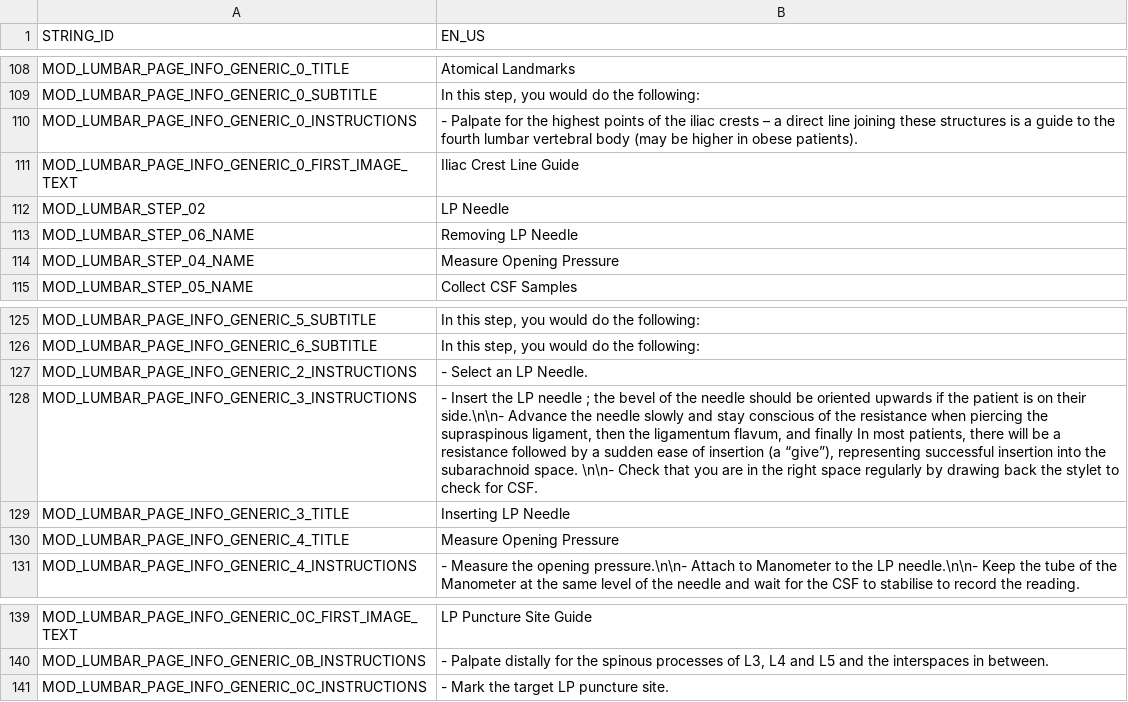
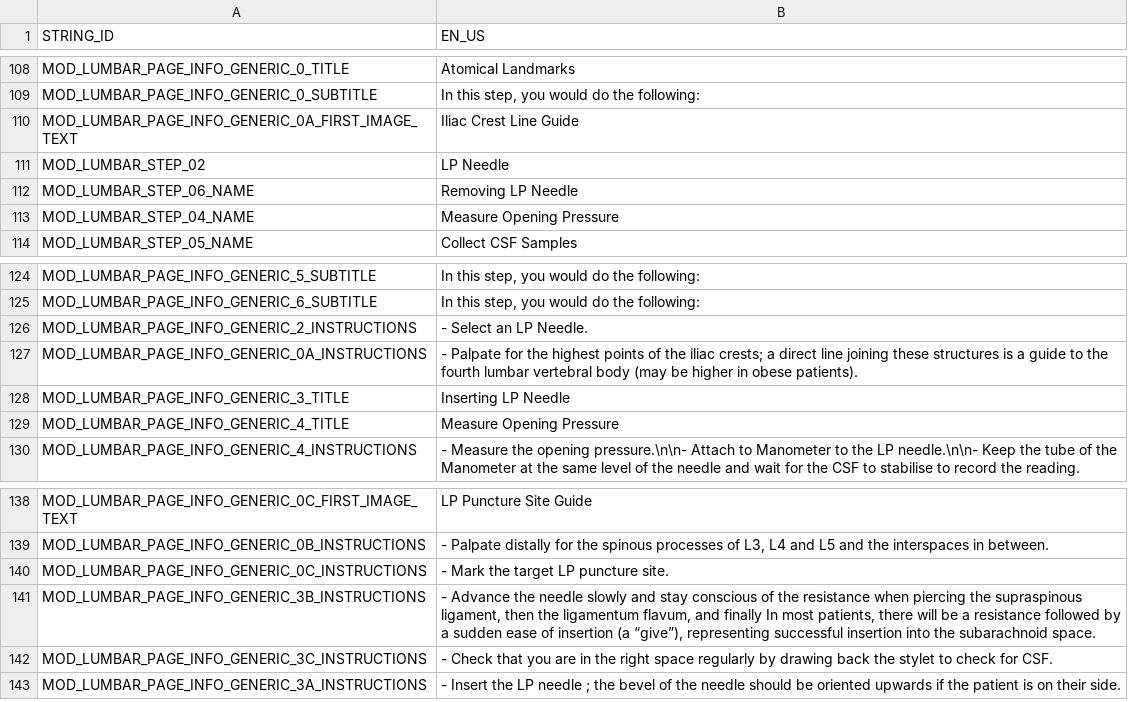
Before and after one commit to EOHanlon243/lumbar-puncture, a CSV file: Assets/FVR/FvrApplication/Localisation/CSVs/FvrApplicationLocalisation.csv, drawn as a sheet; only a part is shown, gaps mark what is left out.

```diff
--- a/Assets/FVR/FvrApplication/Localisation/CSVs/FvrApplicationLocalisation.csv
+++ b/Assets/FVR/FvrApplication/Localisation/CSVs/FvrApplicationLocalisation.csv
@@ -109,4 +109,3 @@
 "MOD_LUMBAR_PAGE_INFO_GENERIC_0_SUBTITLE","In this step, you would do the following:"
-"MOD_LUMBAR_PAGE_INFO_GENERIC_0_INSTRUCTIONS","- Palpate for the highest points of the iliac crests – a direct line joining these structures is a guide to the fourth lumbar vertebral body (may be higher in obese patients). "
-"MOD_LUMBAR_PAGE_INFO_GENERIC_0_FIRST_IMAGE_TEXT","Iliac Crest Line Guide"
+"MOD_LUMBAR_PAGE_INFO_GENERIC_0A_FIRST_IMAGE_TEXT","Iliac Crest Line Guide"
 "MOD_LUMBAR_STEP_02","LP Needle"
@@ -127,3 +126,3 @@
 "MOD_LUMBAR_PAGE_INFO_GENERIC_2_INSTRUCTIONS","- Select an LP Needle."
-"MOD_LUMBAR_PAGE_INFO_GENERIC_3_INSTRUCTIONS","- Insert the LP needle ; the bevel of the needle should be oriented upwards if the patient is on their side.\n\n- Advance the needle slowly and stay conscious of the resistance when piercing the supraspinous ligament, then the ligamentum flavum, and finally In most patients, there will be a resistance followed by a sudden ease of insertion (a “give”), representing successful insertion into the subarachnoid space. \n\n- Check that you are in the right space regularly by drawing back the stylet to check for CSF."
+"MOD_LUMBAR_PAGE_INFO_GENERIC_0A_INSTRUCTIONS","- Palpate for the highest points of the iliac crests; a direct line joining these structures is a guide to the fourth lumbar vertebral body (may be higher in obese patients). "
 "MOD_LUMBAR_PAGE_INFO_GENERIC_3_TITLE","Inserting LP Needle"
@@ -141 +140,4 @@
 "MOD_LUMBAR_PAGE_INFO_GENERIC_0C_INSTRUCTIONS","- Mark the target LP puncture site."
+"MOD_LUMBAR_PAGE_INFO_GENERIC_3B_INSTRUCTIONS","- Advance the needle slowly and stay conscious of the resistance when piercing the supraspinous ligament, then the ligamentum flavum, and finally In most patients, there will be a resistance followed by a sudden ease of insertion (a “give”), representing successful insertion into the subarachnoid space. "
+"MOD_LUMBAR_PAGE_INFO_GENERIC_3C_INSTRUCTIONS","- Check that you are in the right space regularly by drawing back the stylet to check for CSF."
+"MOD_LUMBAR_PAGE_INFO_GENERIC_3A_INSTRUCTIONS","- Insert the LP needle ; the bevel of the needle should be oriented upwards if the patient is on their side."
```
Also changed, not shown: 11 other files.
